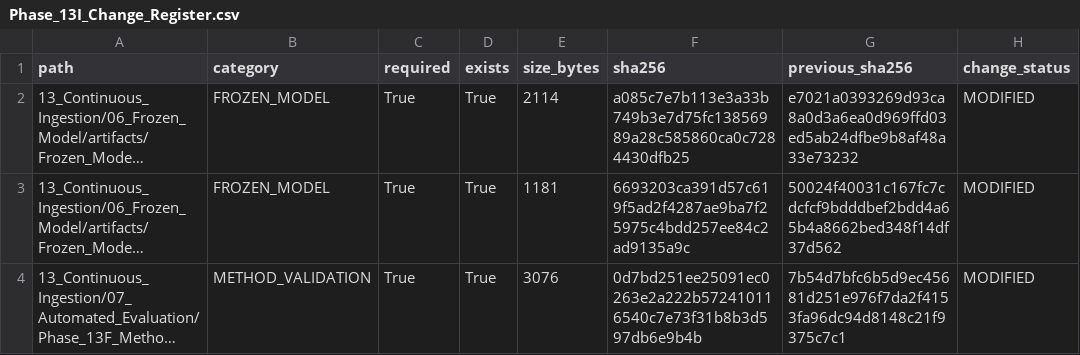
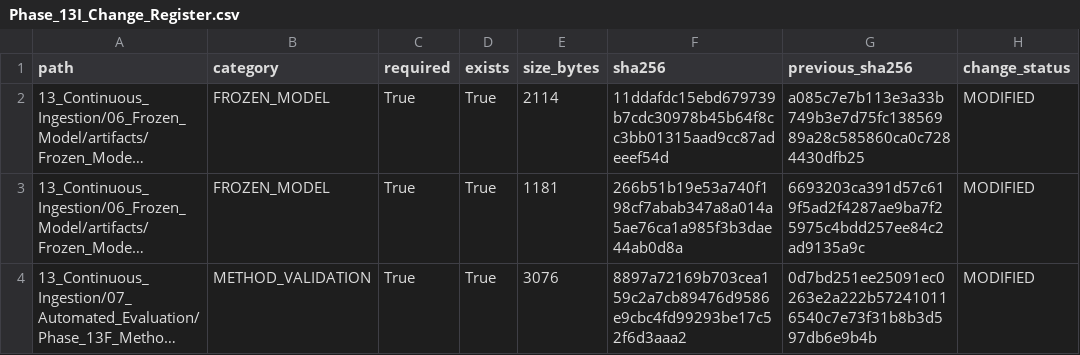
Before and after one commit to Shash-ai/Semiconductor-Credit-Risk-ML, a CSV file: 13_Continuous_Ingestion/08_Governance/Phase_13I_Change_Register.csv, drawn as a sheet; long unchanged cells end in …; the diff names each change by its address in the sheet, - before the commit and + after, or states it on an @@ line.

```diff
--- a/13_Continuous_Ingestion/08_Governance/Phase_13I_Change_Register.csv
+++ b/13_Continuous_Ingestion/08_Governance/Phase_13I_Change_Register.csv
-F2 (sha256): a085c7e7b113e3a33b749b3e7d75fc13856989a28c585860ca0c7284430dfb25
+F2 (sha256): 11ddafdc15ebd679739b7cdc30978b45b64f8cc3bb01315aad9cc87adeeef54d
-G2 (previous_sha256): e7021a0393269d93ca8a0d3a6ea0d969ffd03ed5ab24dfbe9b8af48a33e73232
+G2 (previous_sha256): a085c7e7b113e3a33b749b3e7d75fc13856989a28c585860ca0c7284430dfb25
-F3 (sha256): 6693203ca391d57c619f5ad2f4287ae9ba7f25975c4bdd257ee84c2ad9135a9c
+F3 (sha256): 266b51b19e53a740f198cf7abab347a8a014a5ae76ca1a985f3b3dae44ab0d8a
-G3 (previous_sha256): 50024f40031c167fc7cdcfcf9bdddbef2bdd4a65b4a8662bed348f14df37d562
+G3 (previous_sha256): 6693203ca391d57c619f5ad2f4287ae9ba7f25975c4bdd257ee84c2ad9135a9c
-F4 (sha256): 0d7bd251ee25091ec0263e2a222b572410116540c7e73f31b8b3d597db6e9b4b
+F4 (sha256): 8897a72169b703cea159c2a7cb89476d9586e9cbc4fd99293be17c52f6d3aaa2
-G4 (previous_sha256): 7b54d7bfc6b5d9ec45681d251e976f7da2f4153fa96dc94d8148c21f9375c7c1
+G4 (previous_sha256): 0d7bd251ee25091ec0263e2a222b572410116540c7e73f31b8b3d597db6e9b4b
```
Also changed, not shown: 13_Continuous_Ingestion/08_Governance/Phase_13I_Artifact_Hashes.csv, 10 other files.
